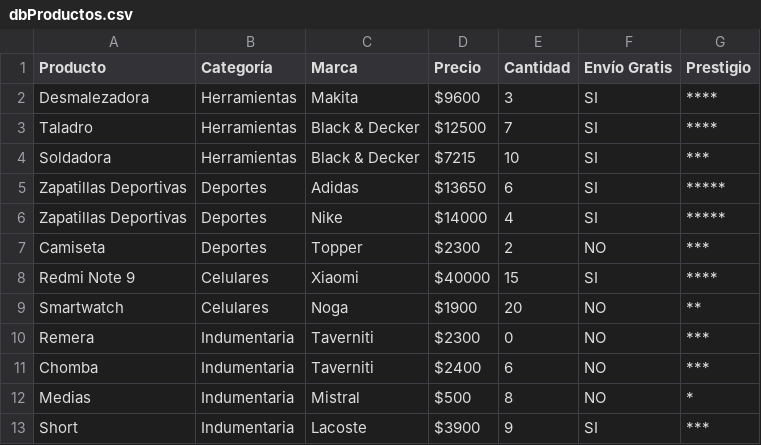
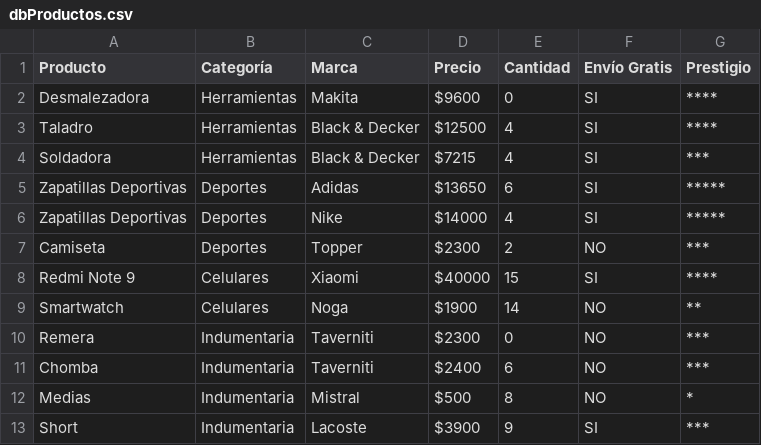
Before and after one commit to LucianoGalluzzo/desafiospring, a CSV file: galluzzo_luciano/src/main/resources/dbProductos.csv, drawn as a sheet.

```diff
--- a/galluzzo_luciano/src/main/resources/dbProductos.csv
+++ b/galluzzo_luciano/src/main/resources/dbProductos.csv
@@ -1,5 +1,5 @@
 Producto,Categoría,Marca,Precio,Cantidad,Envío Gratis,Prestigio
-Desmalezadora,Herramientas,Makita,$9600,3,SI,****
-Taladro,Herramientas,Black & Decker,$12500,7,SI,****
-Soldadora,Herramientas,Black & Decker,$7215,10,SI,***
+Desmalezadora,Herramientas,Makita,$9600,0,SI,****
+Taladro,Herramientas,Black & Decker,$12500,4,SI,****
+Soldadora,Herramientas,Black & Decker,$7215,4,SI,***
 Zapatillas Deportivas,Deportes,Adidas,$13650,6,SI,*****
@@ -8,3 +8,3 @@ Camiseta,Deportes,Topper,$2300,2,NO,***
 Redmi Note 9,Celulares,Xiaomi,$40000,15,SI,****
-Smartwatch,Celulares,Noga,$1900,20,NO,**
+Smartwatch,Celulares,Noga,$1900,14,NO,**
 Remera,Indumentaria,Taverniti,$2300,0,NO,***
```
Also changed, not shown: 7 other files.
